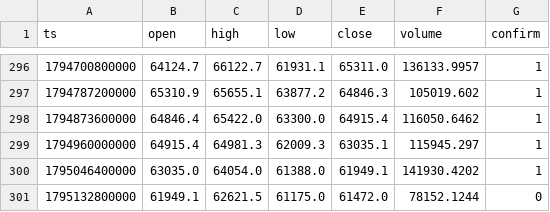
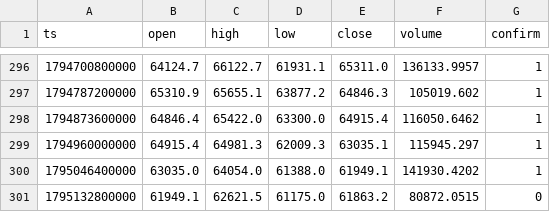
Before and after one commit to nguynquangdng12-sys/btc-data, a CSV file: data/btc_1d.csv, drawn as a sheet; only a part is shown, gaps mark what is left out.

```diff
--- a/data/btc_1d.csv
+++ b/data/btc_1d.csv
@@ -300,2 +300,2 @@ ts,open,high,low,close,volume,confirm
 1795046400000,63035.0,64054.0,61388.0,61949.1,141930.4202,1
-1795132800000,61949.1,62621.5,61175.0,61472.0,78152.1244,0
+1795132800000,61949.1,62621.5,61175.0,61863.2,80872.0515,0
```
Also changed, not shown: data/btc_15m.csv, data/btc_1h.csv, 3 other files.
